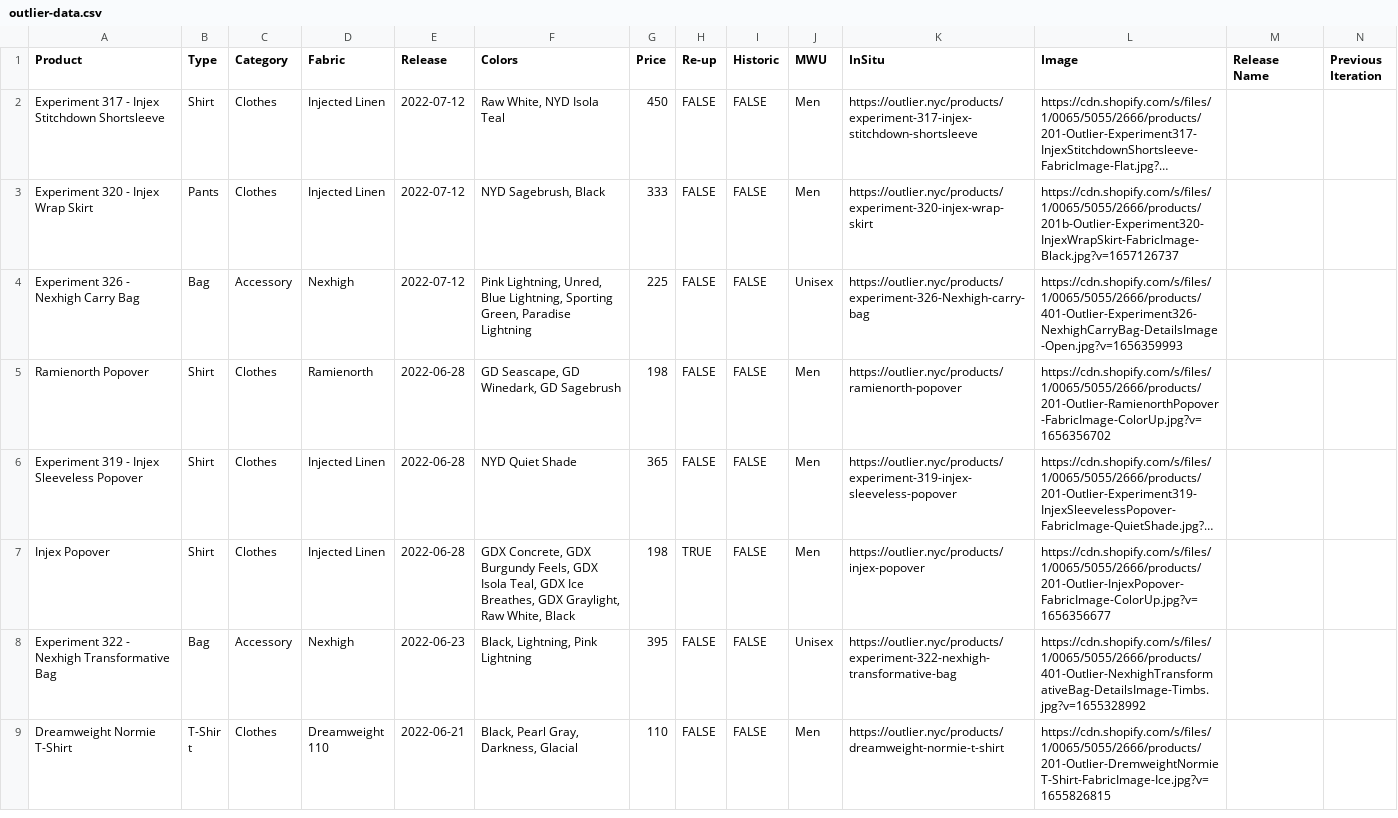
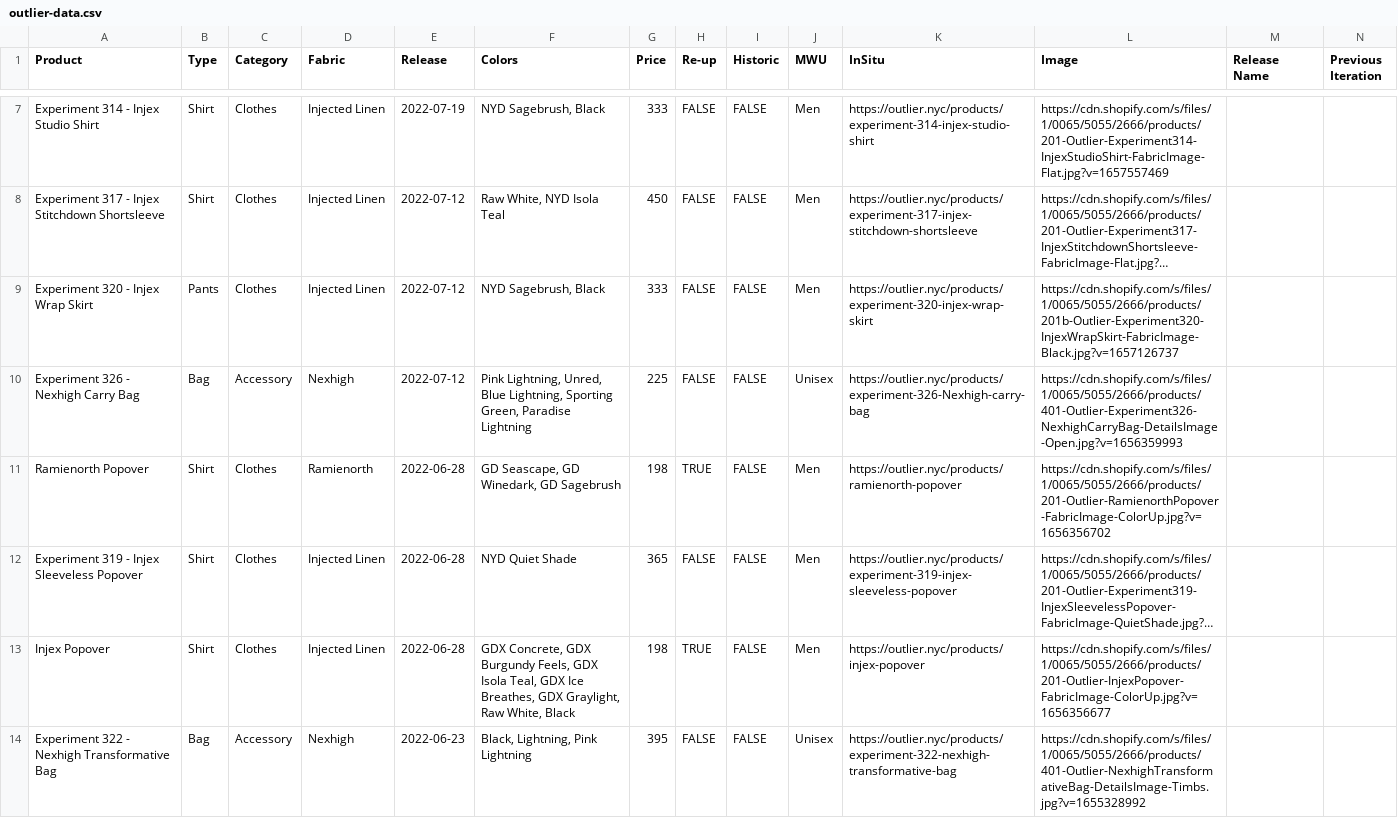
Before and after one commit to ciyer/outlier, a CSV file: public/outlier-data.csv, drawn as a sheet; only a part is shown, gaps mark what is left out; the shorter side is filled out with more unchanged rows; long unchanged cells end in …; addresses are those after the commit; rows hold the shown columns only; the diff covers the shown part only; the diff names each change by its address in the sheet, - before the commit and + after, or states it on an @@ line.

Commit message:
2022-07-19, -21, -26 drops

```diff
--- a/public/outlier-data.csv
+++ b/public/outlier-data.csv
+row 7: Experiment 314 - Injex Studio Shirt | Shirt | Clothes | Injected Linen | 2022-07-19 | NYD Sagebrush, Black | 333 | FALSE | FALSE | Men | https://outlier.nyc/products/experiment-314-injex-studio-shirt | https://cdn.shopify.com/s/files/1/0065/5055/2666/products/201-Outlier-Experiment314-InjexStudioShirt-FabricImage-Flat.jpg?v=1657557469
-H11 (Re-up): FALSE
+H11 (Re-up): TRUE
```
Also changed, not shown: 5 added rows elsewhere in this file.
